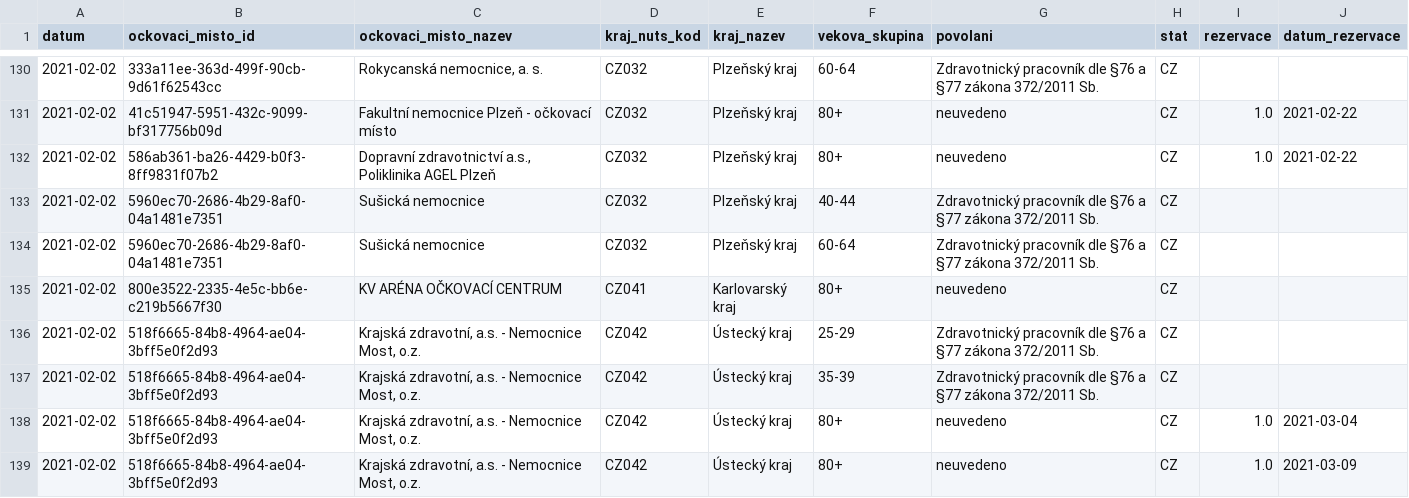
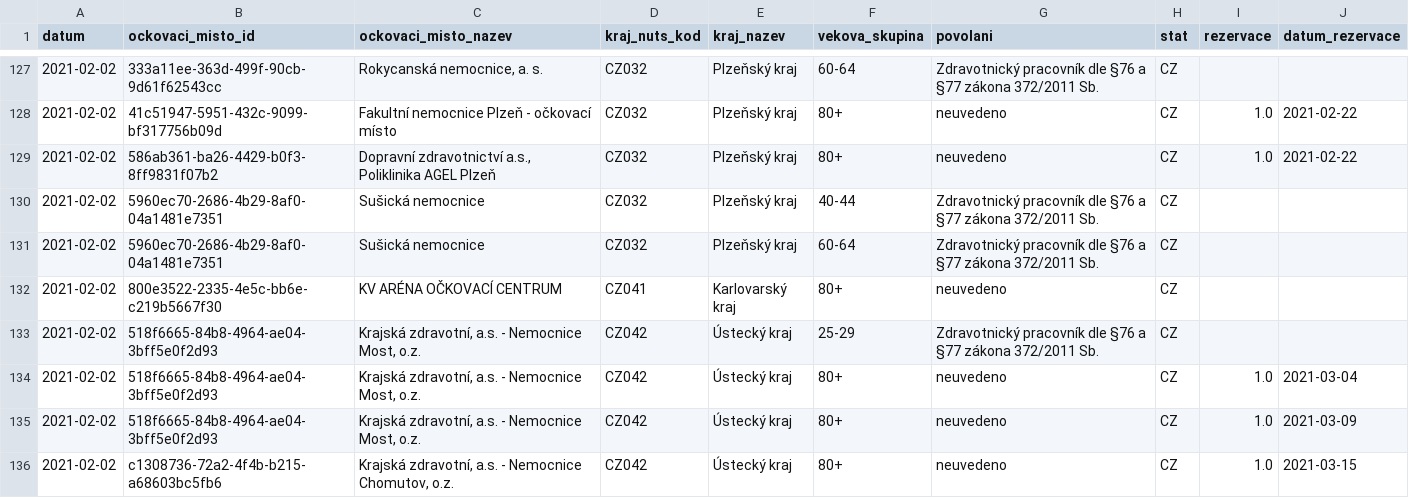
Before and after one commit to michalskop/mzcr-cz-covid-19-data, a CSV file: ockovani-registrace_2021-02-0_v1.csv, drawn as a sheet; only a part is shown, gaps mark what is left out; the shorter side is filled out with more unchanged rows; the diff covers the shown part only; the diff names each change by its address in the sheet, - before the commit and + after, or states it on an @@ line.

```diff
--- a/ockovani-registrace_2021-02-0_v1.csv
+++ b/ockovani-registrace_2021-02-0_v1.csv
-row 137: 2021-02-02 | 518f6665-84b8-4964-ae04-3bff5e0f2d93 | Krajská zdravotní, a.s. - Nemocnice Most, o.z. | CZ042 | Ústecký kraj | 35-39 | Zdravotnický pracovník dle §76 a §77 zákona 372/2011 Sb. | CZ
```
Also changed, not shown: 17 removed rows and 2 edited cells elsewhere in this file, ockovani-registrace_2021-01-3_v1.csv, ockovani-registrace_2021-02-1_v1.csv, 4 other files.
